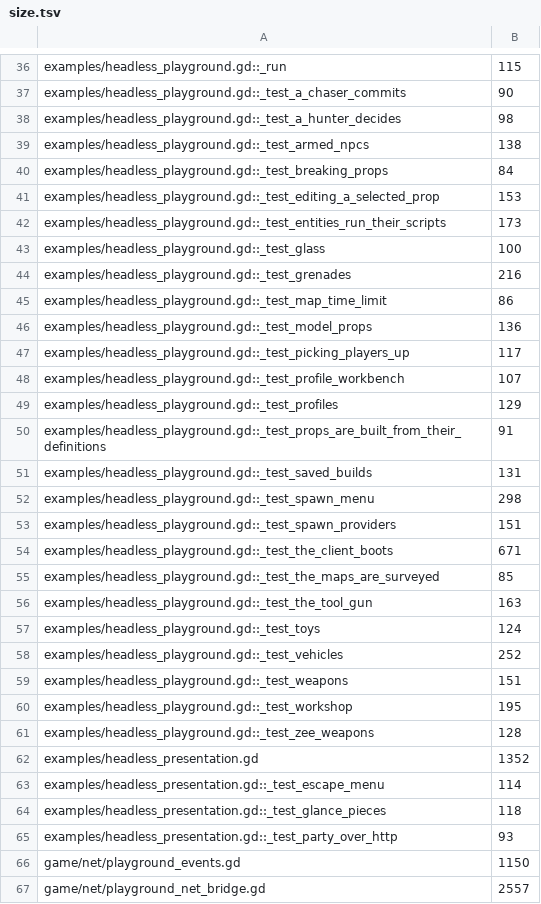
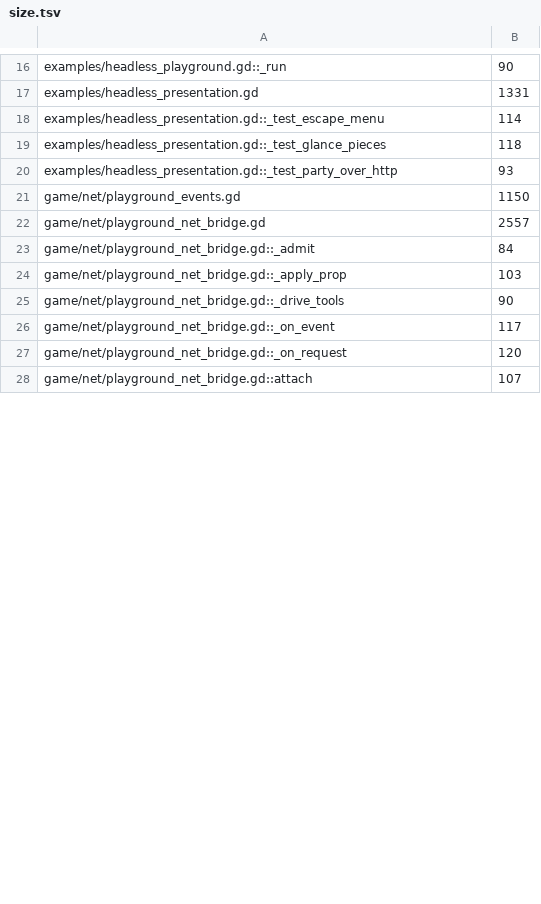
Before and after one commit to zees-games/game-playground, a TSV file: ci/efficiency/size.tsv, drawn as a sheet; only a part is shown, gaps mark what is left out; the shorter side is filled out with more unchanged rows; removed rows and columns are numbered as before the commit, all else as after; the diff covers the shown part only; the diff names each change by its address in the sheet, - before the commit and + after, or states it on an @@ line.

```diff
--- a/ci/efficiency/size.tsv
+++ b/ci/efficiency/size.tsv
-B16: 115
+B16: 90
-row 37: examples/headless_playground.gd::_test_a_chaser_commits | 90
-row 38: examples/headless_playground.gd::_test_a_hunter_decides | 98
-row 39: examples/headless_playground.gd::_test_armed_npcs | 138
-row 40: examples/headless_playground.gd::_test_breaking_props | 84
-row 41: examples/headless_playground.gd::_test_editing_a_selected_prop | 153
-row 42: examples/headless_playground.gd::_test_entities_run_their_scripts | 173
-row 43: examples/headless_playground.gd::_test_glass | 100
-row 44: examples/headless_playground.gd::_test_grenades | 216
-row 45: examples/headless_playground.gd::_test_map_time_limit | 86
-row 46: examples/headless_playground.gd::_test_model_props | 136
-row 47: examples/headless_playground.gd::_test_picking_players_up | 117
-row 48: examples/headless_playground.gd::_test_profile_workbench | 107
-row 49: examples/headless_playground.gd::_test_profiles | 129
-row 50: examples/headless_playground.gd::_test_props_are_built_from_their_definitions | 91
-row 51: examples/headless_playground.gd::_test_saved_builds | 131
-row 52: examples/headless_playground.gd::_test_spawn_menu | 298
-row 53: examples/headless_playground.gd::_test_spawn_providers | 151
-row 54: examples/headless_playground.gd::_test_the_client_boots | 671
-row 55: examples/headless_playground.gd::_test_the_maps_are_surveyed | 85
-row 56: examples/headless_playground.gd::_test_the_tool_gun | 163
-row 57: examples/headless_playground.gd::_test_toys | 124
-row 58: examples/headless_playground.gd::_test_vehicles | 252
-row 59: examples/headless_playground.gd::_test_weapons | 151
-row 60: examples/headless_playground.gd::_test_workshop | 195
-row 61: examples/headless_playground.gd::_test_zee_weapons | 128
-B17: 1352
+B17: 1331
```
Also changed, not shown: 22 removed rows and 9 edited cells elsewhere in this file.
